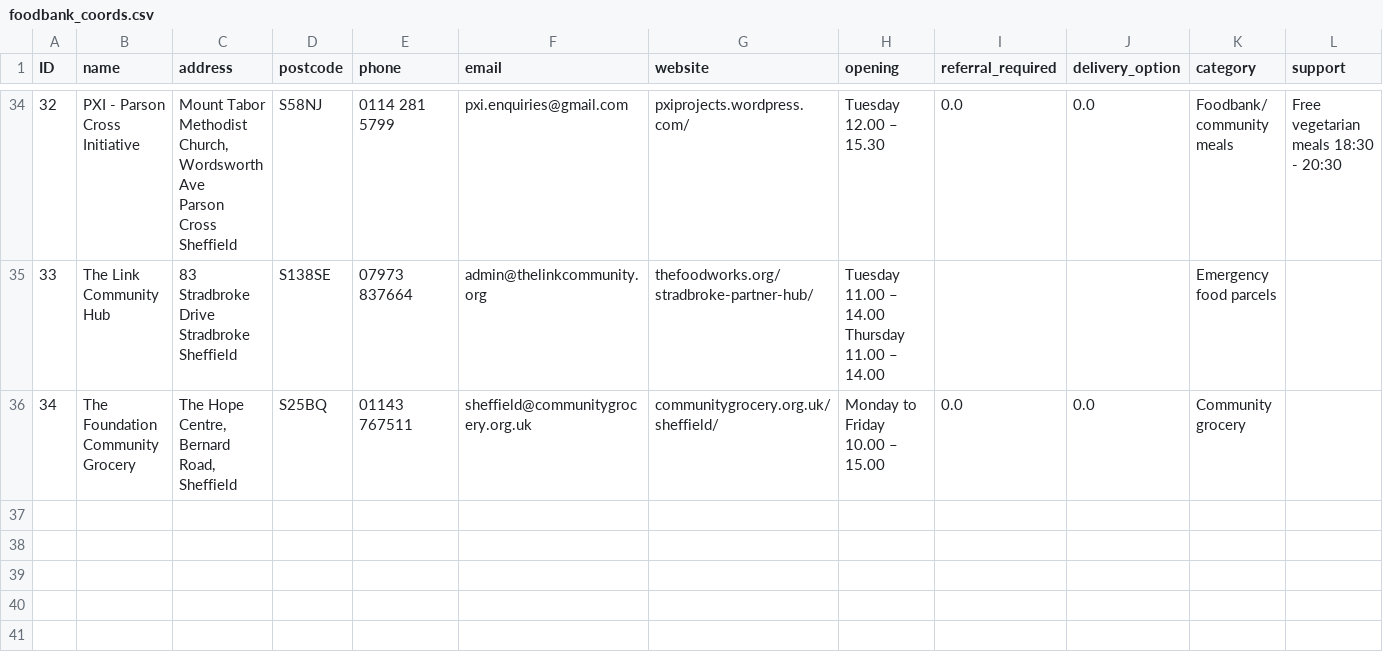
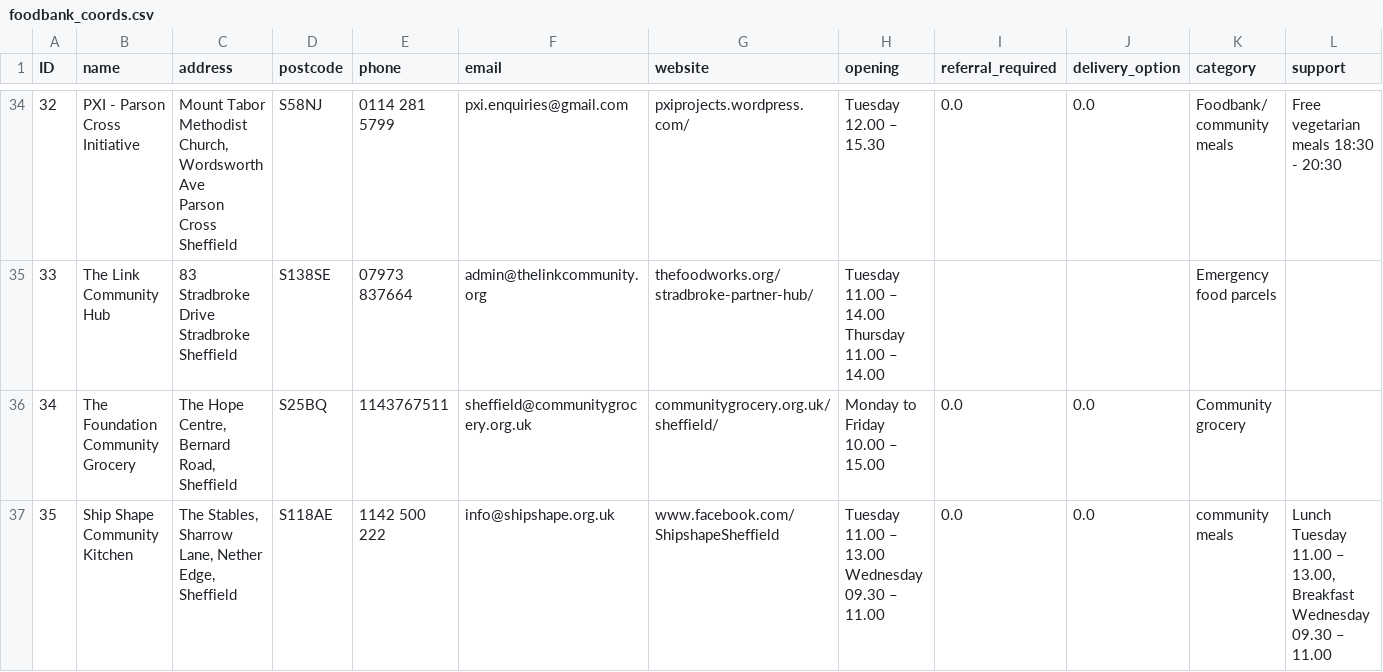
Before and after one commit to MartinChrisWood/foodfinder, a CSV file: data/foodbank_coords.csv, drawn as a sheet; only a part is shown, gaps mark what is left out; rows hold the shown columns only; ↵ is a line break in a cell; the diff names each change by its address in the sheet, - before the commit and + after, or states it on an @@ line.

Commit message:
Added Ship Shape community kitchen

```diff
--- a/data/foodbank_coords.csv
+++ b/data/foodbank_coords.csv
-E36 (phone): 01143 767511
+E36 (phone): 1143767511
+row 37: 35 | Ship Shape Community Kitchen | The Stables, Sharrow Lane, Nether Edge, Sheffield | S118AE | 1142 500 222 | info@shipshape.org.uk | www.facebook.com/ShipshapeSheffield | Tuesday 11.00 – 13.00 ↵ Wednesday 09.30 – 11.00 | 0.0 | 0.0 | community meals | Lunch Tuesday 11.00 – 13.00, ↵ Breakfast Wednesday 09.30 – 11.00
```
Also changed, not shown: data/foodbanks.csv.
